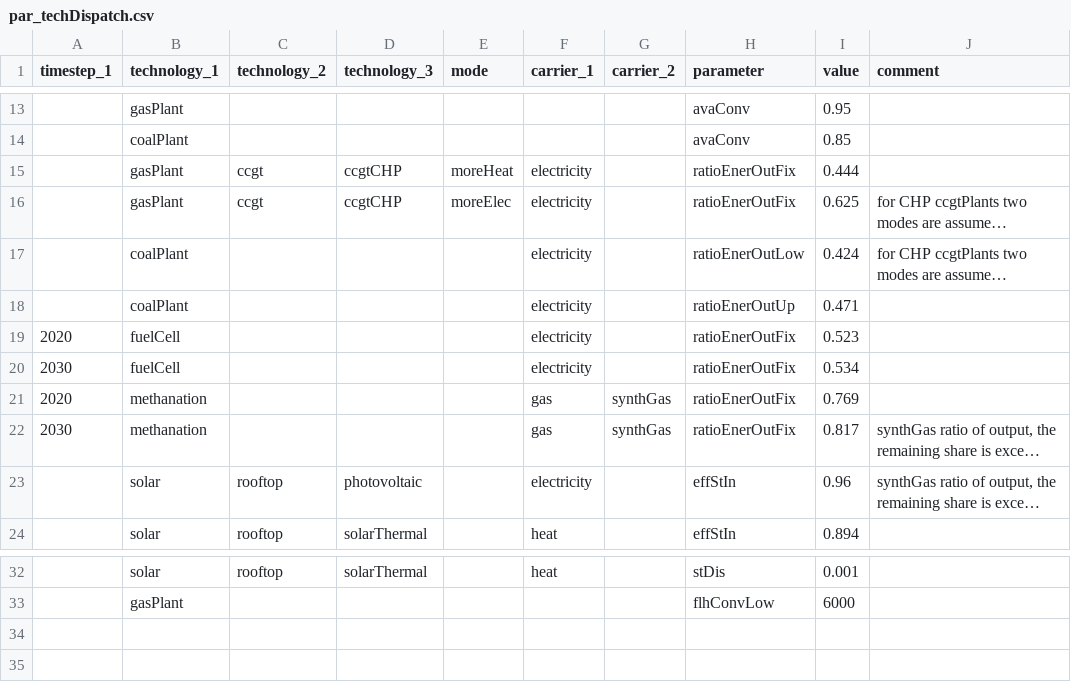
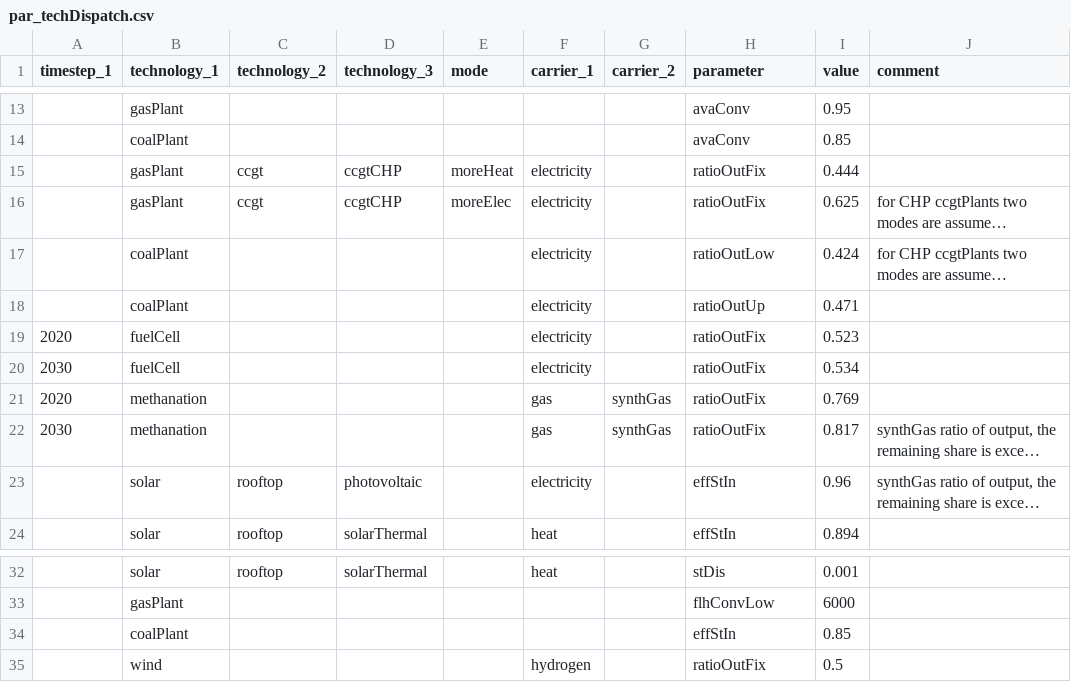
Before and after one commit to leonardgoeke/AnyMOD.jl, a CSV file: examples/demo/par_techDispatch.csv, drawn as a sheet; only a part is shown, gaps mark what is left out; long unchanged cells end in …; the diff names each change by its address in the sheet, - before the commit and + after, or states it on an @@ line.

```diff
--- a/examples/demo/par_techDispatch.csv
+++ b/examples/demo/par_techDispatch.csv
-H15:H16 (parameter): ratioEnerOutFix
+H15:H16 (parameter): ratioOutFix
-H17 (parameter): ratioEnerOutLow
+H17 (parameter): ratioOutLow
-H18 (parameter): ratioEnerOutUp
+H18 (parameter): ratioOutUp
-H19:H22 (parameter): ratioEnerOutFix
+H19:H22 (parameter): ratioOutFix
+row 34:  | coalPlant |  |  |  |  |  | effStIn | 0.85
+row 35:  | wind |  |  |  | hydrogen |  | ratioOutFix | 0.5
```
Also changed, not shown: examples/demo/par_exchange_and_trade.csv, examples/demo/par_techInvest.csv, 8 other files.
